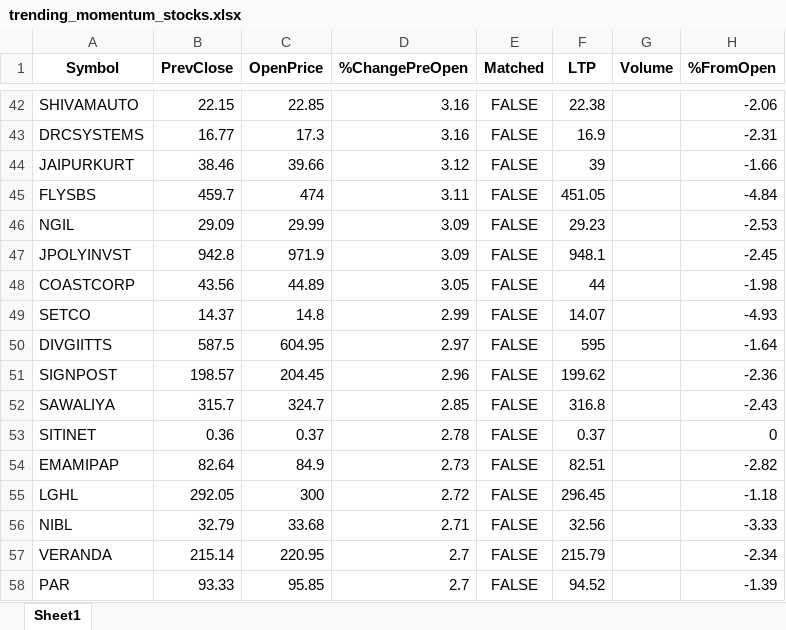
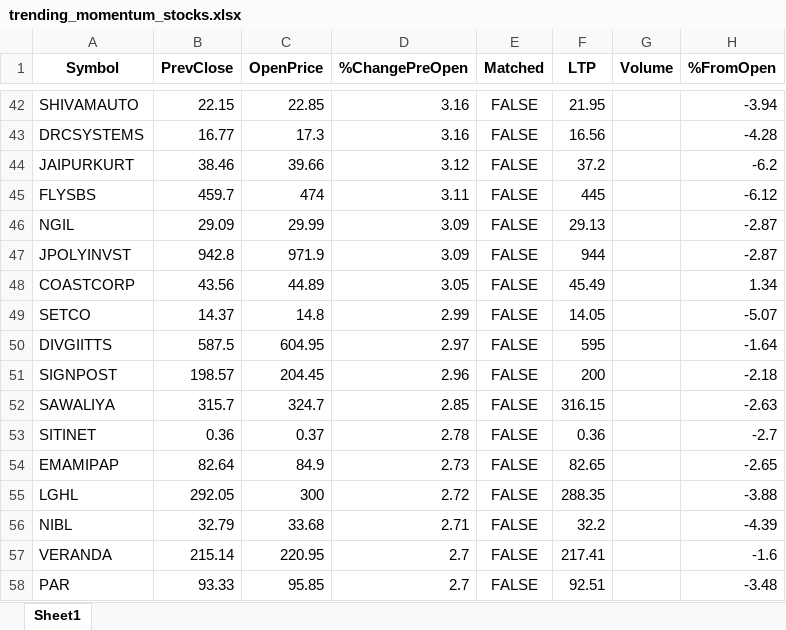
Before and after one commit to npparmar28/momentum-pwa, an Excel workbook: data/trending_momentum_stocks.xlsx, sheet Sheet1, drawn as a sheet; only a part is shown, gaps mark what is left out; values as stored, in another font and other column widths than the file's, no borders; the diff covers the shown part only; the diff names each change by its address in the sheet, - before the commit and + after, or states it on an @@ line.

```diff
--- a/data/trending_momentum_stocks.xlsx (sheet Sheet1)
+++ b/data/trending_momentum_stocks.xlsx (sheet Sheet1)
-F42 (LTP): 22.38
+F42 (LTP): 21.95
-H42 (%FromOpen): -2.06
+H42 (%FromOpen): -3.94
-F43 (LTP): 16.9
+F43 (LTP): 16.56
-H43 (%FromOpen): -2.31
+H43 (%FromOpen): -4.28
-F44 (LTP): 39
+F44 (LTP): 37.2
-H44 (%FromOpen): -1.66
+H44 (%FromOpen): -6.2
-F45 (LTP): 451.05
+F45 (LTP): 445
-H45 (%FromOpen): -4.84
+H45 (%FromOpen): -6.12
-F46 (LTP): 29.23
+F46 (LTP): 29.13
-H46 (%FromOpen): -2.53
+H46 (%FromOpen): -2.87
-F47 (LTP): 948.1
+F47 (LTP): 944
-H47 (%FromOpen): -2.45
+H47 (%FromOpen): -2.87
-F48 (LTP): 44
+F48 (LTP): 45.49
-H48 (%FromOpen): -1.98
+H48 (%FromOpen): 1.34
-F49 (LTP): 14.07
+F49 (LTP): 14.05
-H49 (%FromOpen): -4.93
+H49 (%FromOpen): -5.07
-F51 (LTP): 199.62
+F51 (LTP): 200
-H51 (%FromOpen): -2.36
+H51 (%FromOpen): -2.18
-F52 (LTP): 316.8
+F52 (LTP): 316.15
-H52 (%FromOpen): -2.43
+H52 (%FromOpen): -2.63
-F53 (LTP): 0.37
+F53 (LTP): 0.36
-H53 (%FromOpen): 0
+H53 (%FromOpen): -2.7
-F54 (LTP): 82.51
+F54 (LTP): 82.65
-H54 (%FromOpen): -2.82
+H54 (%FromOpen): -2.65
-F55 (LTP): 296.45
+F55 (LTP): 288.35
-H55 (%FromOpen): -1.18
+H55 (%FromOpen): -3.88
-F56 (LTP): 32.56
+F56 (LTP): 32.2
-H56 (%FromOpen): -3.33
+H56 (%FromOpen): -4.39
-F57 (LTP): 215.79
+F57 (LTP): 217.41
-H57 (%FromOpen): -2.34
+H57 (%FromOpen): -1.6
-F58 (LTP): 94.52
+F58 (LTP): 92.51
-H58 (%FromOpen): -1.39
+H58 (%FromOpen): -3.48
```
Also changed, not shown: 340 edited cells elsewhere in this sheet, 1 other file.
